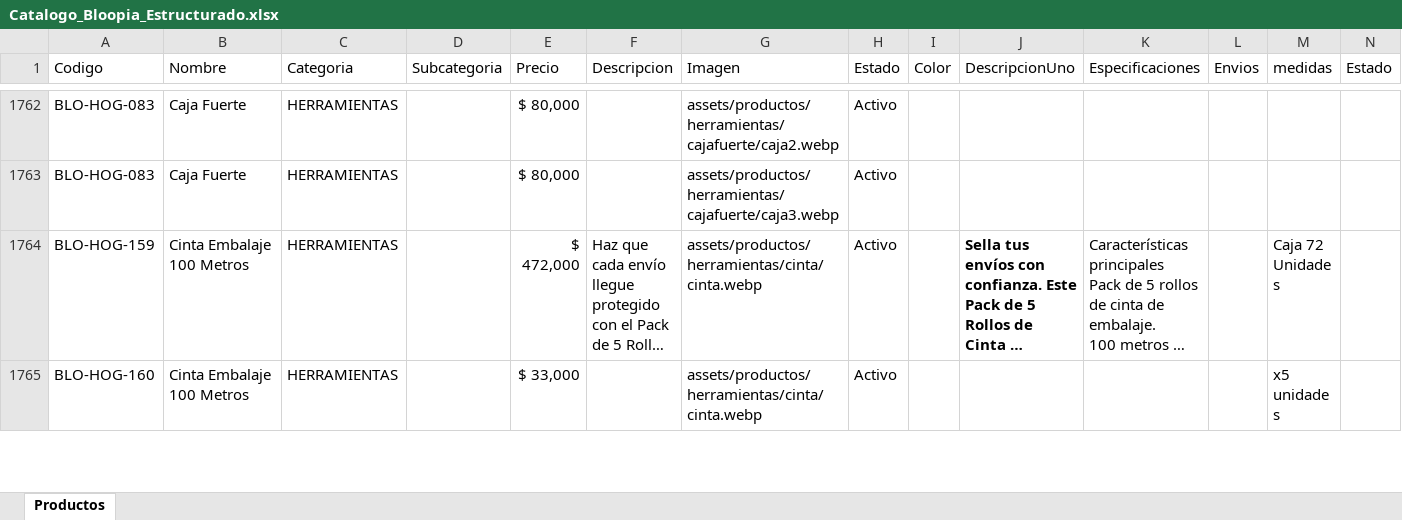
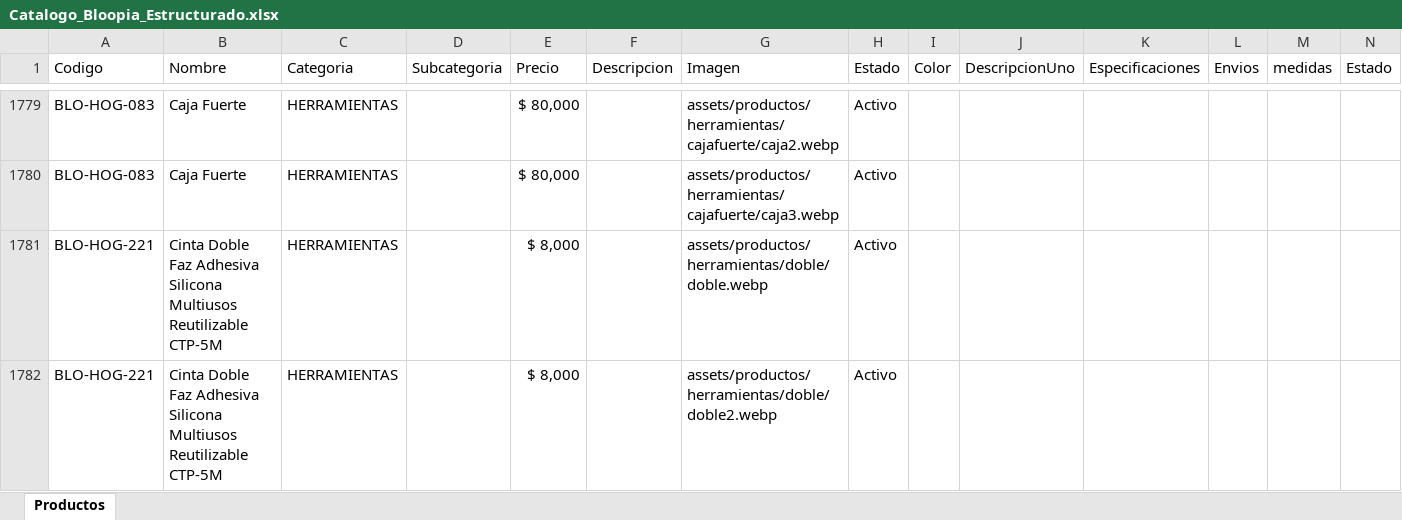
Before and after one commit to tatianacani19-cell/paginaBloopia, an Excel workbook: BD/Catalogo_Bloopia_Estructurado.xlsx, sheet Productos, drawn as a sheet; only a part is shown, gaps mark what is left out; the shorter side is filled out with more unchanged rows; long unchanged cells end in …; values as stored, in another font and other column widths than the file's, no borders; rows hold the shown columns only; the diff covers the shown part only; the diff names each change by its address in the sheet, - before the commit and + after, or states it on an @@ line.

Commit message:
productos

```diff
--- a/BD/Catalogo_Bloopia_Estructurado.xlsx (sheet Productos)
+++ b/BD/Catalogo_Bloopia_Estructurado.xlsx (sheet Productos)
+row 1781: BLO-HOG-221 | Cinta Doble Faz Adhesiva Silicona Multiusos Reutilizable CTP-5M | HERRAMIENTAS |  | $ 8,000 |  | assets/productos/herramientas/doble/doble.webp | Activo
+row 1782: BLO-HOG-221 | Cinta Doble Faz Adhesiva Silicona Multiusos Reutilizable CTP-5M | HERRAMIENTAS |  | $ 8,000 |  | assets/productos/herramientas/doble/doble2.webp | Activo
```
Also changed, not shown: 23 added rows, 1 removed row and 3 edited cells elsewhere in this sheet, formulas that keep their value, 19 other files.
